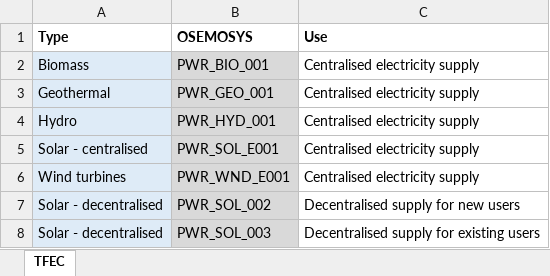
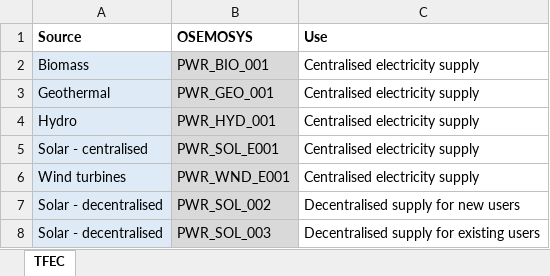
Before and after one commit to KTH-dESA/unescap, an Excel workbook: dashboard/Data/Renewables.xlsx, sheet TFEC, drawn as a sheet; values as stored, in another font and other column widths than the file's, no borders; the diff names each change by its address in the sheet, - before the commit and + after, or states it on an @@ line.

```diff
--- a/dashboard/Data/Renewables.xlsx (sheet TFEC)
+++ b/dashboard/Data/Renewables.xlsx (sheet TFEC)
-A1: Type
+A1: Source
```
Also changed, not shown: 1 other file.
